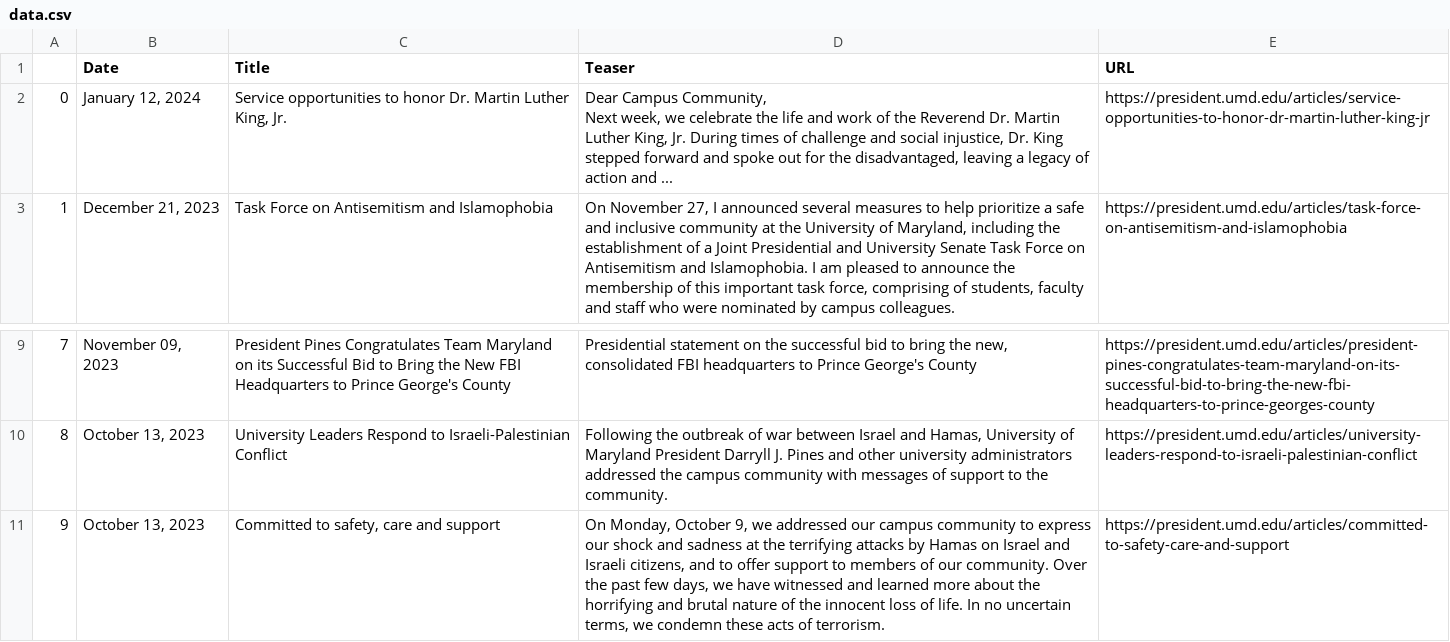
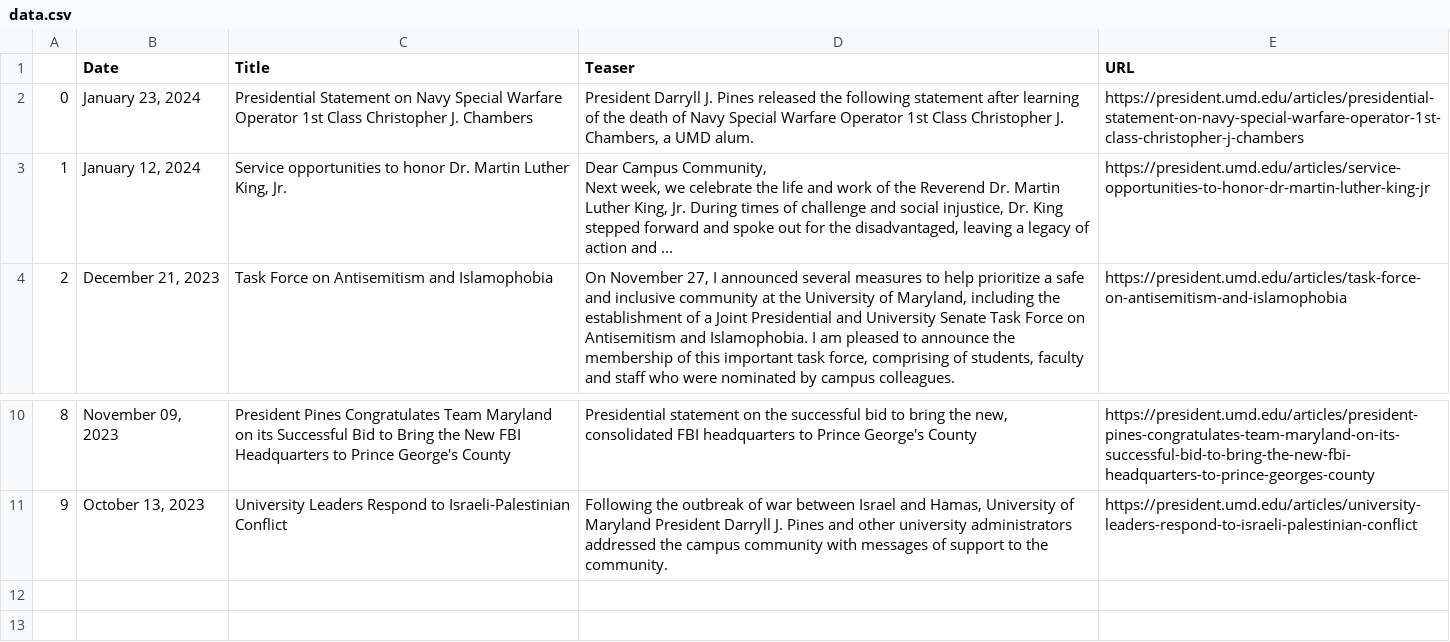
Before and after one commit to rinatorch/umd-email-bot, a CSV file: Code/data.csv, drawn as a sheet; only a part is shown, gaps mark what is left out; removed rows and columns are numbered as before the commit, all else as after; the diff names each change by its address in the sheet, - before the commit and + after, or states it on an @@ line.

```diff
--- a/Code/data.csv
+++ b/Code/data.csv
+row 2: 0 | January 23, 2024 | Presidential Statement on Navy Special Warfare Operator 1st Class Christopher J. Chambers | President Darryll J. Pines released the following statement after learning of the death of Navy Special Warfare Operator 1st Class Christopher J. Chambers, a UMD alum. | https://president.umd.edu/articles/presidential-statement-on-navy-special-warfare-operator-1st-class-christopher-j-chambers
@@ column A renumbered between rows 3 and 11 @@
-row 11: 9 | October 13, 2023 | Committed to safety, care and support | On Monday, October 9, we addressed our campus community to express our shock and sadness at the terrifying attacks by Hamas on Israel and Israeli citizens, and to offer support to members of our community. Over the past few days, we have witnessed and learned more about the horrifying and brutal nature of the innocent loss of life. In no uncertain terms, we condemn these acts of terrorism. | https://president.umd.edu/articles/committed-to-safety-care-and-support
```
